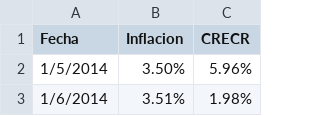
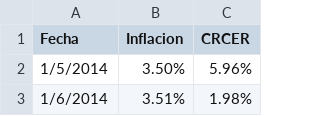
Before and after one commit to Edwinale20/App, a CSV file: comparacion.csv, drawn as a sheet; only a part is shown.

Commit message:
Add files via upload

```diff
--- a/comparacion.csv
+++ b/comparacion.csv
@@ -1,2 +1,2 @@
-Fecha,Inflacion,CRECR
+Fecha,Inflacion,CRCER
 1/5/2014,3.50%,5.96%
```
